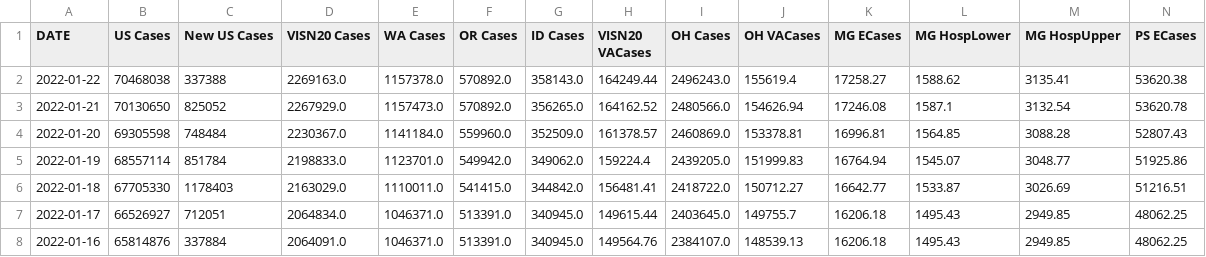
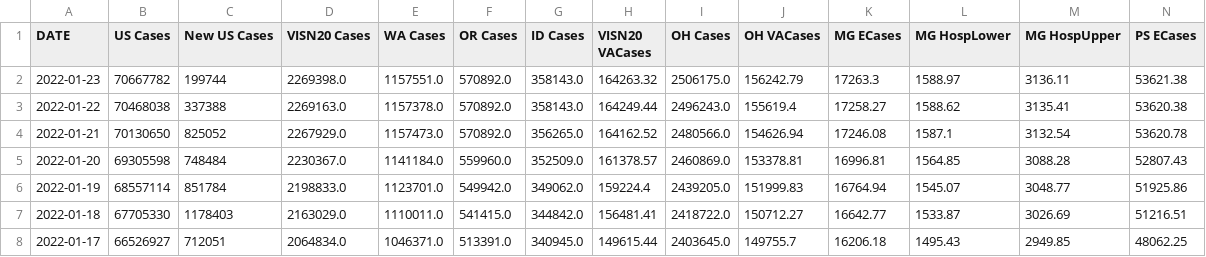
Before and after one commit to Sharma6614/VACCTTest, a CSV file: VAChart.csv, drawn as a sheet; only a part is shown; the shorter side is filled out with more unchanged rows; rows hold the shown columns only; the diff names each change by its address in the sheet, - before the commit and + after, or states it on an @@ line.

```diff
--- a/VAChart.csv
+++ b/VAChart.csv
+row 2: 2022-01-23 | 70667782 | 199744 | 2269398.0 | 1157551.0 | 570892.0 | 358143.0 | 164263.32 | 2506175.0 | 156242.79 | 17263.3 | 1588.97 | 3136.11 | 53621.38
```
Also changed, not shown: CCTVAChart2.csv, CountyVACOVID.csv.
